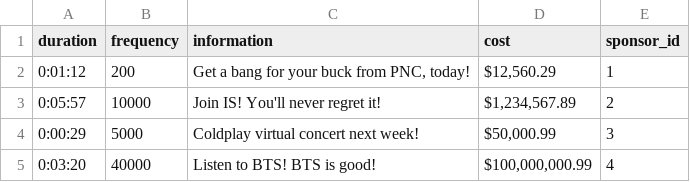
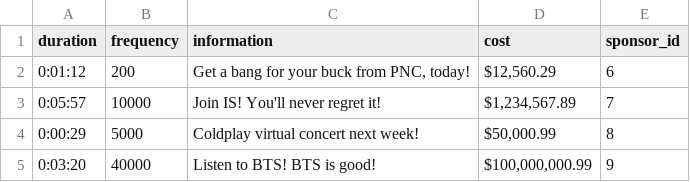
Before and after one commit to clleung/SpotifyDB, a CSV file: Ads.csv, drawn as a sheet.

```diff
--- a/Ads.csv
+++ b/Ads.csv
@@ -1,5 +1,5 @@
 duration,frequency,information,cost,sponsor_id
-0:01:12,200,"Get a bang for your buck from PNC, today!","$12,560.29",1
-0:05:57,10000,Join IS! You'll never regret it!,"$1,234,567.89",2
-0:00:29,5000,Coldplay virtual concert next week!,"$50,000.99",3
-0:03:20,40000,Listen to BTS! BTS is good!,"$100,000,000.99",4
+0:01:12,200,"Get a bang for your buck from PNC, today!","$12,560.29",6
+0:05:57,10000,Join IS! You'll never regret it!,"$1,234,567.89",7
+0:00:29,5000,Coldplay virtual concert next week!,"$50,000.99",8
+0:03:20,40000,Listen to BTS! BTS is good!,"$100,000,000.99",9
```
Also changed, not shown: Songs.csv, Users.csv, 6 other files.
